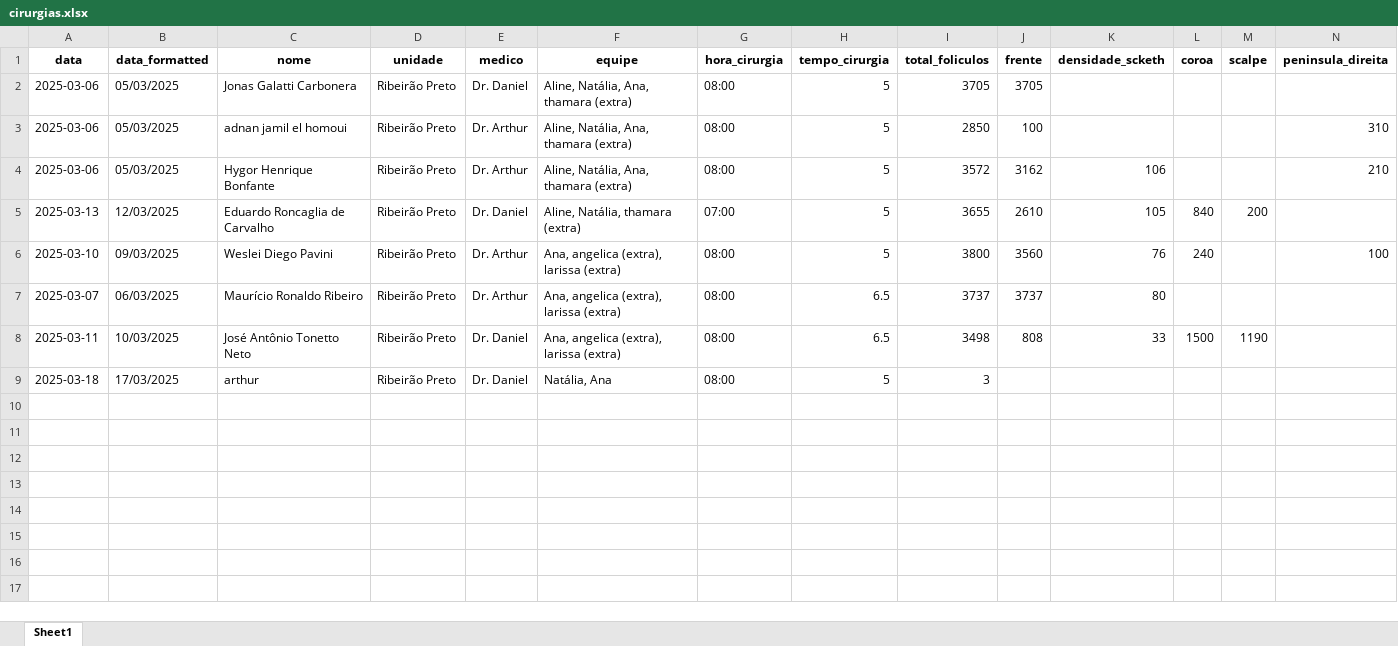
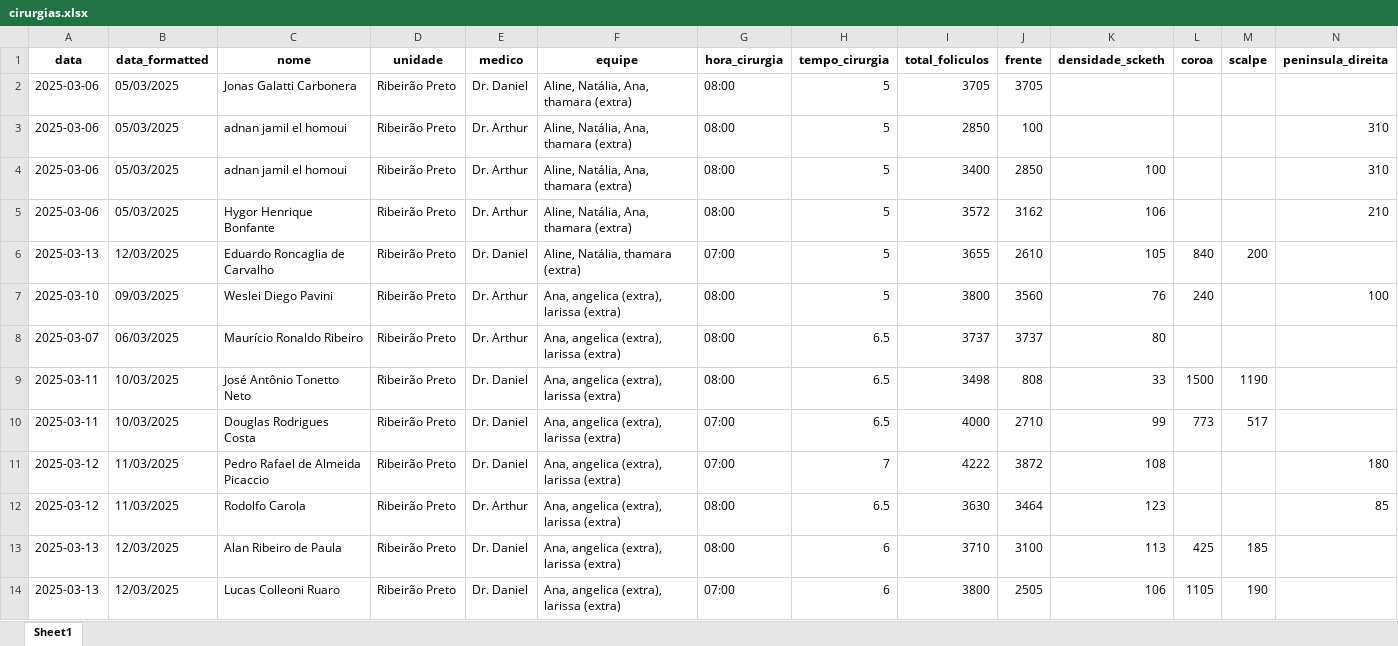
Before and after one commit to tubasile-alt/CapillaryTracker, an Excel workbook: cirurgias.xlsx, sheet Sheet1, drawn as a sheet; only a part is shown; values as stored, in another font and other column widths than the file's, no borders; removed rows and columns are numbered as before the commit, all else as after; rows hold the shown columns only; the diff names each change by its address in the sheet, - before the commit and + after, or states it on an @@ line.

```diff
--- a/cirurgias.xlsx (sheet Sheet1)
+++ b/cirurgias.xlsx (sheet Sheet1)
+row 4: 2025-03-06 | 05/03/2025 | adnan jamil el homoui | Ribeirão Preto | Dr. Arthur | Aline, Natália, Ana, thamara (extra) | 08:00 | 5 | 3400 | 2850 | 100 |  |  | 310
-row 9: 2025-03-18 | 17/03/2025 | arthur | Ribeirão Preto | Dr. Daniel | Natália, Ana | 08:00 | 5 | 3
+row 10: 2025-03-11 | 10/03/2025 | Douglas Rodrigues Costa | Ribeirão Preto | Dr. Daniel | Ana, angelica (extra), larissa (extra) | 07:00 | 6.5 | 4000 | 2710 | 99 | 773 | 517
+row 11: 2025-03-12 | 11/03/2025 | Pedro Rafael de Almeida Picaccio | Ribeirão Preto | Dr. Daniel | Ana, angelica (extra), larissa (extra) | 07:00 | 7 | 4222 | 3872 | 108 |  |  | 180
+row 12: 2025-03-12 | 11/03/2025 | Rodolfo Carola | Ribeirão Preto | Dr. Arthur | Ana, angelica (extra), larissa (extra) | 08:00 | 6.5 | 3630 | 3464 | 123 |  |  | 85
+row 13: 2025-03-13 | 12/03/2025 | Alan Ribeiro de Paula | Ribeirão Preto | Dr. Daniel | Ana, angelica (extra), larissa (extra) | 08:00 | 6 | 3710 | 3100 | 113 | 425 | 185
+row 14: 2025-03-13 | 12/03/2025 | Lucas Colleoni Ruaro | Ribeirão Preto | Dr. Daniel | Ana, angelica (extra), larissa (extra) | 07:00 | 6 | 3800 | 2505 | 106 | 1105 | 190
```
Also changed, not shown: attached_assets/relatorio_cirurgias.xlsx, 1 other file.
